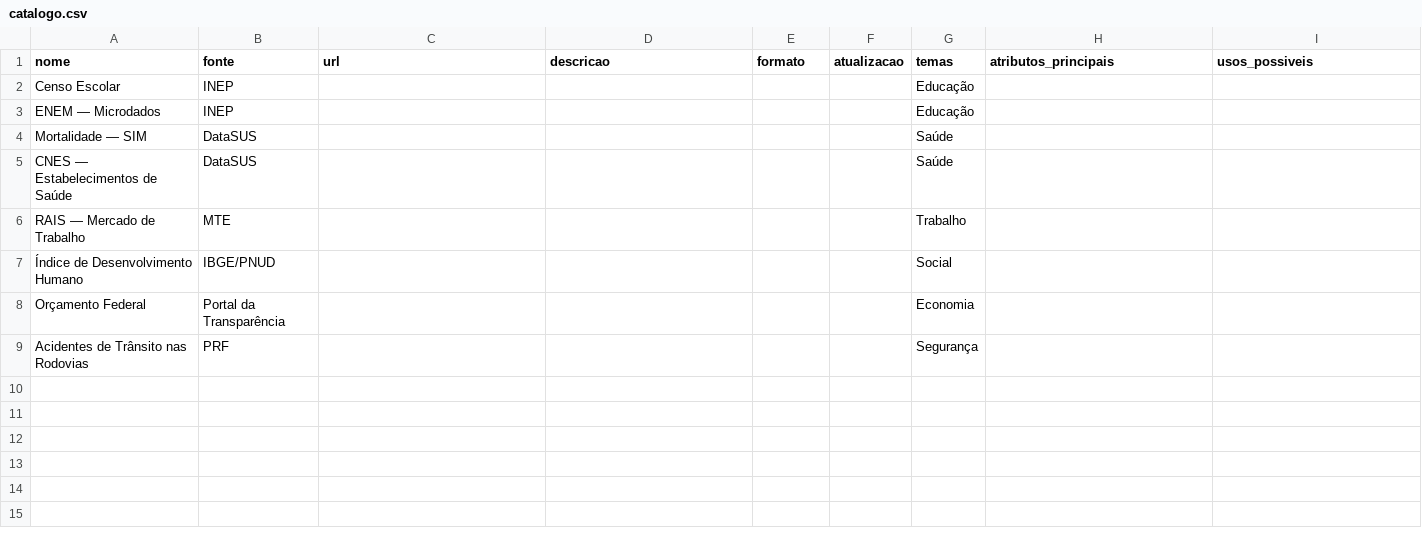
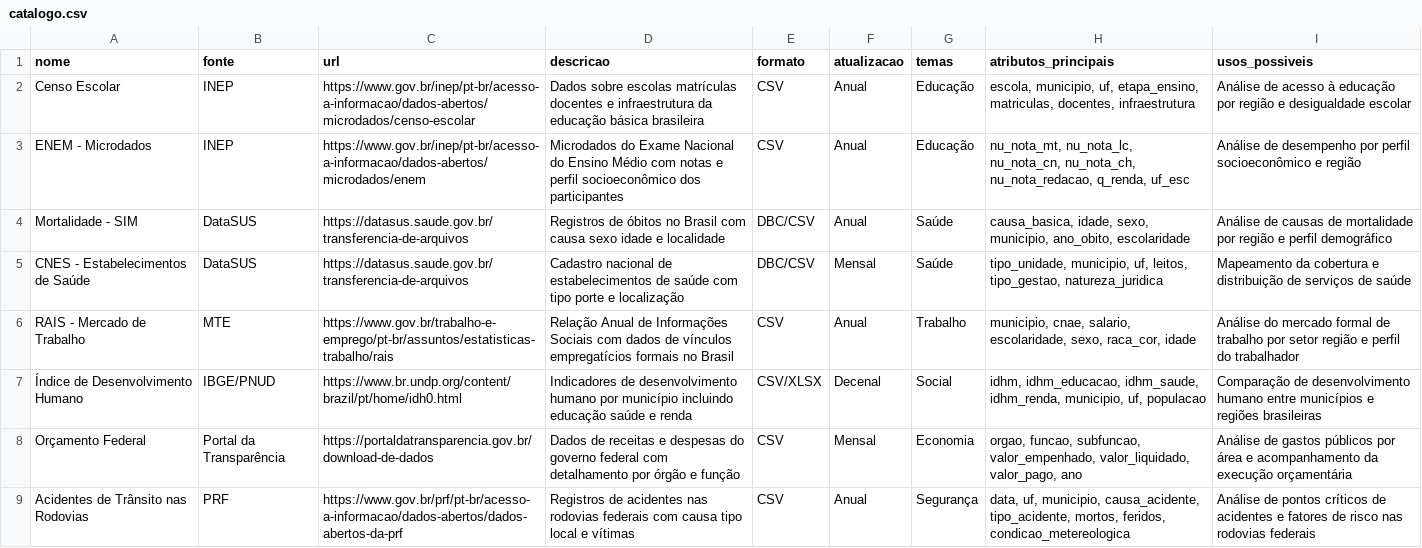
Before and after one commit to danitamazato/metadados-brasil, a CSV file: dados/catalogo.csv, drawn as a sheet.

Commit message:
feat: catalogo preenchido com metadados dos 8 datasets

```diff
--- a/dados/catalogo.csv
+++ b/dados/catalogo.csv
@@ -1,9 +1,9 @@
 nome,fonte,url,descricao,formato,atualizacao,temas,atributos_principais,usos_possiveis
-Censo Escolar,INEP,,,,,Educação,,
-ENEM — Microdados,INEP,,,,,Educação,,
-Mortalidade — SIM,DataSUS,,,,,Saúde,,
-CNES — Estabelecimentos de Saúde,DataSUS,,,,,Saúde,,
-RAIS — Mercado de Trabalho,MTE,,,,,Trabalho,,
-Índice de Desenvolvimento Humano,IBGE/PNUD,,,,,Social,,
-Orçamento Federal,Portal da Transparência,,,,,Economia,,
-Acidentes de Trânsito nas Rodovias,PRF,,,,,Segurança,,
+Censo Escolar,INEP,https://www.gov.br/inep/pt-br/acesso-a-informacao/dados-abertos/microdados/censo-escolar,Dados sobre escolas matrículas docentes e infraestrutura da educação básica brasileira,CSV,Anual,Educação,"escola, municipio, uf, etapa_ensino, matriculas, docentes, infraestrutura",Análise de acesso à educação por região e desigualdade escolar
+ENEM - Microdados,INEP,https://www.gov.br/inep/pt-br/acesso-a-informacao/dados-abertos/microdados/enem,Microdados do Exame Nacional do Ensino Médio com notas e perfil socioeconômico dos participantes,CSV,Anual,Educação,"nu_nota_mt, nu_nota_lc, nu_nota_cn, nu_nota_ch, nu_nota_redacao, q_renda, uf_esc",Análise de desempenho por perfil socioeconômico e região
+Mortalidade - SIM,DataSUS,https://datasus.saude.gov.br/transferencia-de-arquivos,Registros de óbitos no Brasil com causa sexo idade e localidade,DBC/CSV,Anual,Saúde,"causa_basica, idade, sexo, municipio, ano_obito, escolaridade",Análise de causas de mortalidade por região e perfil demográfico
+CNES - Estabelecimentos de Saúde,DataSUS,https://datasus.saude.gov.br/transferencia-de-arquivos,Cadastro nacional de estabelecimentos de saúde com tipo porte e localização,DBC/CSV,Mensal,Saúde,"tipo_unidade, municipio, uf, leitos, tipo_gestao, natureza_juridica",Mapeamento da cobertura e distribuição de serviços de saúde
+RAIS - Mercado de Trabalho,MTE,https://www.gov.br/trabalho-e-emprego/pt-br/assuntos/estatisticas-trabalho/rais,Relação Anual de Informações Sociais com dados de vínculos empregatícios formais no Brasil,CSV,Anual,Trabalho,"municipio, cnae, salario, escolaridade, sexo, raca_cor, idade",Análise do mercado formal de trabalho por setor região e perfil do trabalhador
+Índice de Desenvolvimento Humano,IBGE/PNUD,https://www.br.undp.org/content/brazil/pt/home/idh0.html,Indicadores de desenvolvimento humano por município incluindo educação saúde e renda,CSV/XLSX,Decenal,Social,"idhm, idhm_educacao, idhm_saude, idhm_renda, municipio, uf, populacao",Comparação de desenvolvimento humano entre municípios e regiões brasileiras
+Orçamento Federal,Portal da Transparência,https://portaldatransparencia.gov.br/download-de-dados,Dados de receitas e despesas do governo federal com detalhamento por órgão e função,CSV,Mensal,Economia,"orgao, funcao, subfuncao, valor_empenhado, valor_liquidado, valor_pago, ano",Análise de gastos públicos por área e acompanhamento da execução orçamentária
+Acidentes de Trânsito nas Rodovias,PRF,https://www.gov.br/prf/pt-br/acesso-a-informacao/dados-abertos/dados-abertos-da-prf,Registros de acidentes nas rodovias federais com causa tipo local e vítimas,CSV,Anual,Segurança,"data, uf, municipio, causa_acidente, tipo_acidente, mortos, feridos, condicao_metereologica",Análise de pontos críticos de acidentes e fatores de risco nas rodovias federais
```
